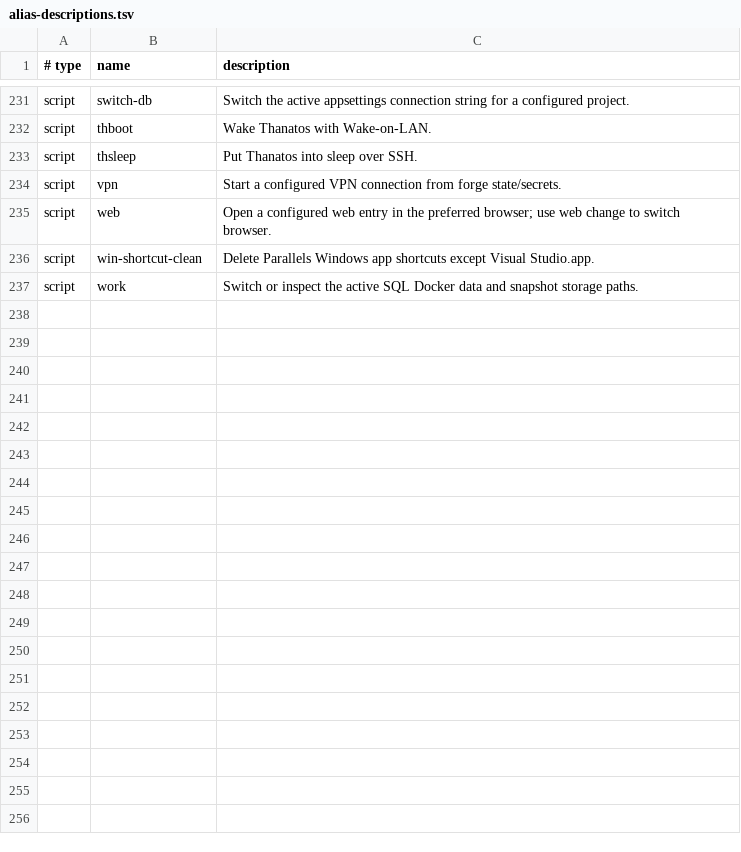
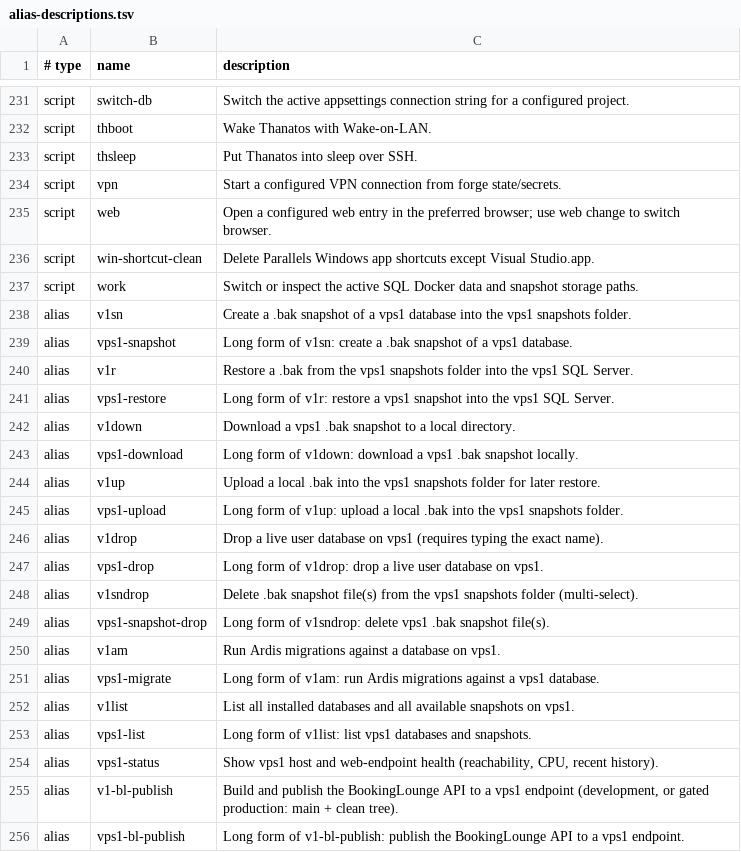
Before and after one commit to AndiOliverIon/mac-forge, a TSV file: configs/alias-descriptions.tsv, drawn as a sheet; only a part is shown, gaps mark what is left out.

Commit message:
Work on bookinglounge publish script

```diff
--- a/configs/alias-descriptions.tsv
+++ b/configs/alias-descriptions.tsv
@@ -237 +237,20 @@ script	win-shortcut-clean	Delete Parallels Windows app shortcuts except Visual S
 script	work	Switch or inspect the active SQL Docker data and snapshot storage paths.
+alias	v1sn	Create a .bak snapshot of a vps1 database into the vps1 snapshots folder.
+alias	vps1-snapshot	Long form of v1sn: create a .bak snapshot of a vps1 database.
+alias	v1r	Restore a .bak from the vps1 snapshots folder into the vps1 SQL Server.
+alias	vps1-restore	Long form of v1r: restore a vps1 snapshot into the vps1 SQL Server.
+alias	v1down	Download a vps1 .bak snapshot to a local directory.
+alias	vps1-download	Long form of v1down: download a vps1 .bak snapshot locally.
+alias	v1up	Upload a local .bak into the vps1 snapshots folder for later restore.
+alias	vps1-upload	Long form of v1up: upload a local .bak into the vps1 snapshots folder.
+alias	v1drop	Drop a live user database on vps1 (requires typing the exact name).
+alias	vps1-drop	Long form of v1drop: drop a live user database on vps1.
+alias	v1sndrop	Delete .bak snapshot file(s) from the vps1 snapshots folder (multi-select).
+alias	vps1-snapshot-drop	Long form of v1sndrop: delete vps1 .bak snapshot file(s).
+alias	v1am	Run Ardis migrations against a database on vps1.
+alias	vps1-migrate	Long form of v1am: run Ardis migrations against a vps1 database.
+alias	v1list	List all installed databases and all available snapshots on vps1.
+alias	vps1-list	Long form of v1list: list vps1 databases and snapshots.
+alias	vps1-status	Show vps1 host and web-endpoint health (reachability, CPU, recent history).
+alias	v1-bl-publish	Build and publish the BookingLounge API to a vps1 endpoint (development, or gated production: main + clean tree).
+alias	vps1-bl-publish	Long form of v1-bl-publish: publish the BookingLounge API to a vps1 endpoint.
```
Also changed, not shown: 4 other files.
